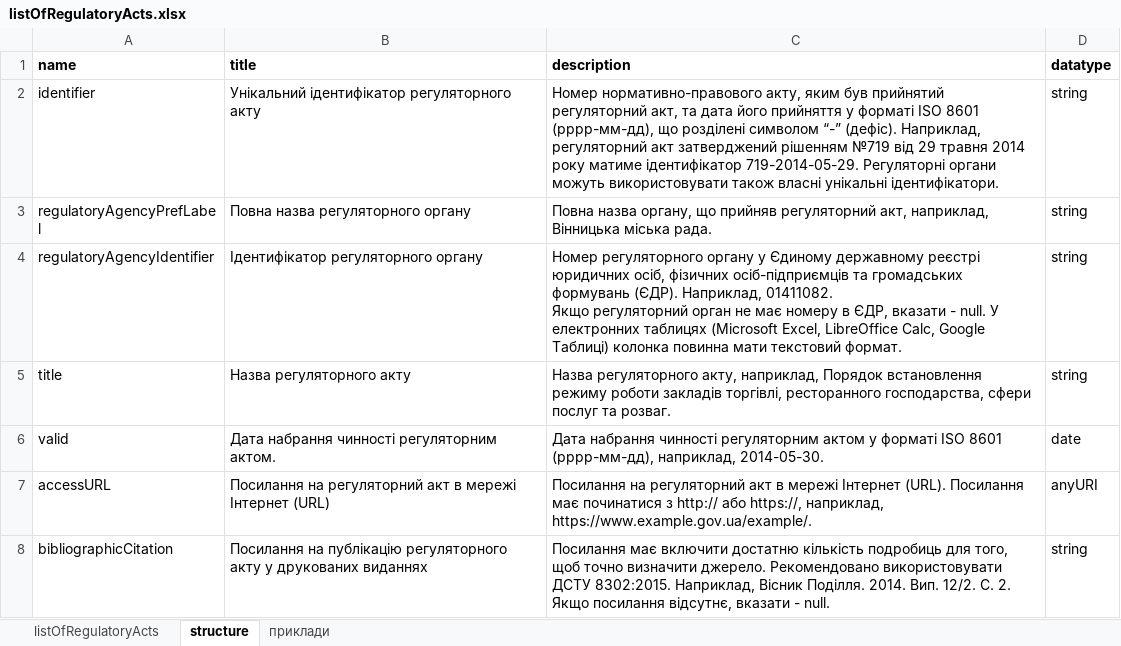
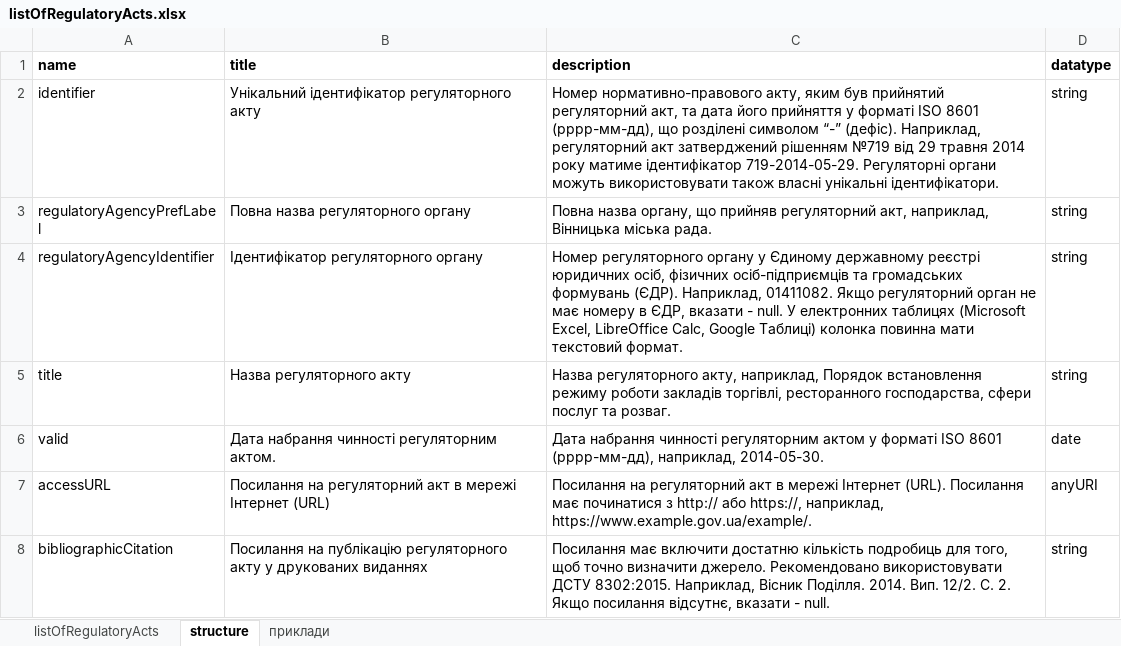
Before and after one commit to tapas-opendata/rods, an Excel workbook: source/assets/listOfRegulatoryActs.xlsx, sheet structure, drawn as a sheet; only a part is shown; values as stored, in another font and other column widths than the file's, no borders; charts and pictures not drawn; the diff names each change by its address in the sheet, - before the commit and + after, or states it on an @@ line.

```diff
--- a/source/assets/listOfRegulatoryActs.xlsx (sheet structure)
+++ b/source/assets/listOfRegulatoryActs.xlsx (sheet structure)
-C4 (description): …текстовий формат.
+C4 (description): …текстовий формат.
```
Also changed, not shown: sheet приклади, charts or pictures, 1 other file.
